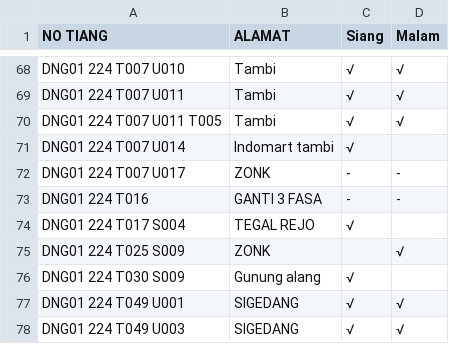
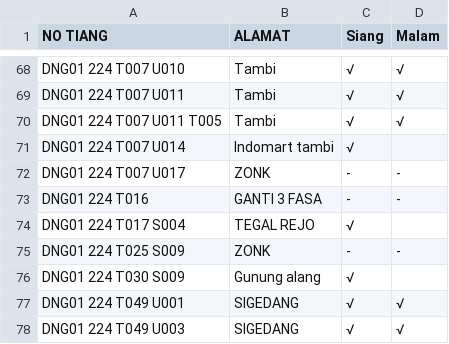
Before and after one commit to zaidhidayat/web, a CSV file: assets/urban.csv, drawn as a sheet; only a part is shown, gaps mark what is left out.

Commit message:
Update ZONK entry in urban.csv
Replaced empty value with '-' for ZONK entry.

```diff
--- a/assets/urban.csv
+++ b/assets/urban.csv
@@ -74,3 +74,3 @@ DNG01 224 T016,GANTI 3 FASA,-,-
 DNG01 224 T017 S004,TEGAL REJO,√,
-DNG01 224 T025 S009,ZONK,,√
+DNG01 224 T025 S009,ZONK,-,-
 DNG01 224 T030 S009,Gunung alang,√,
```
